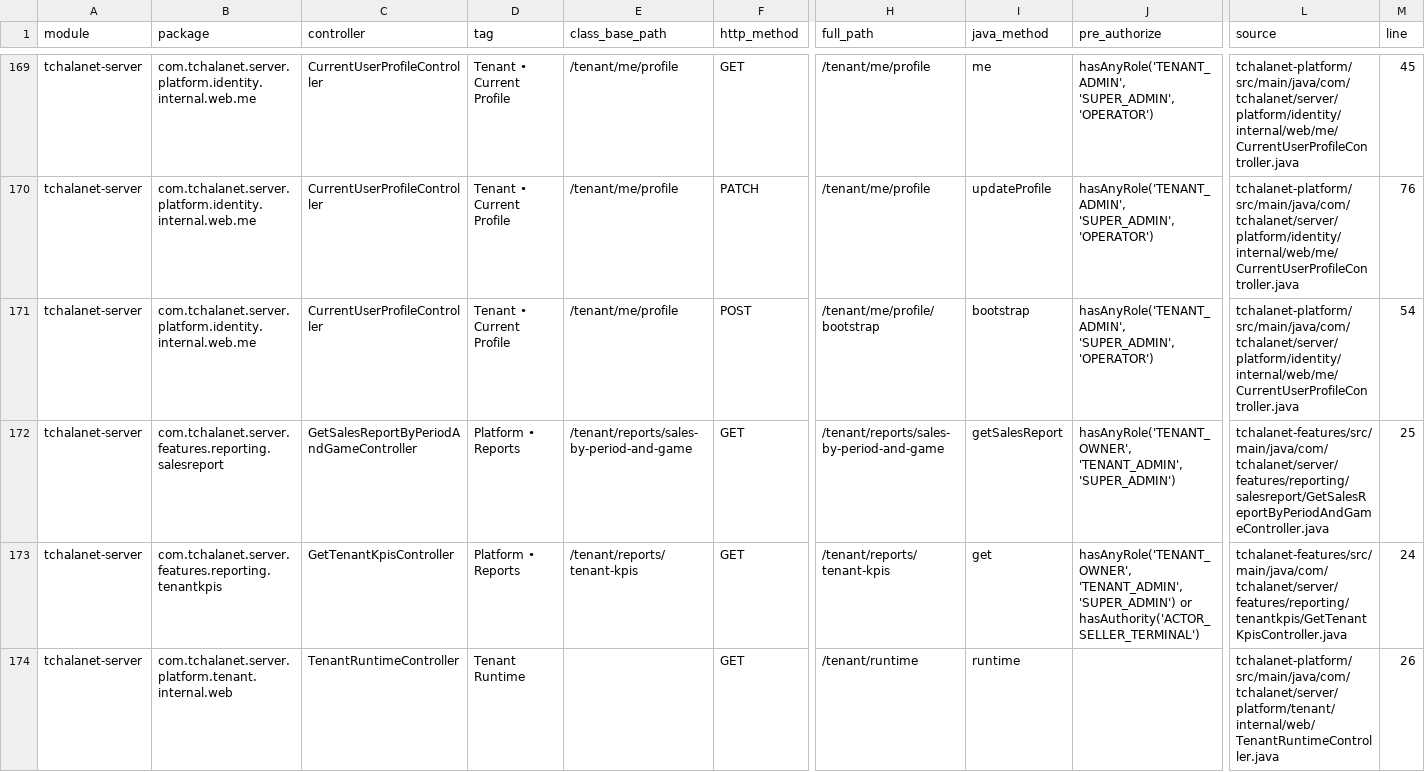
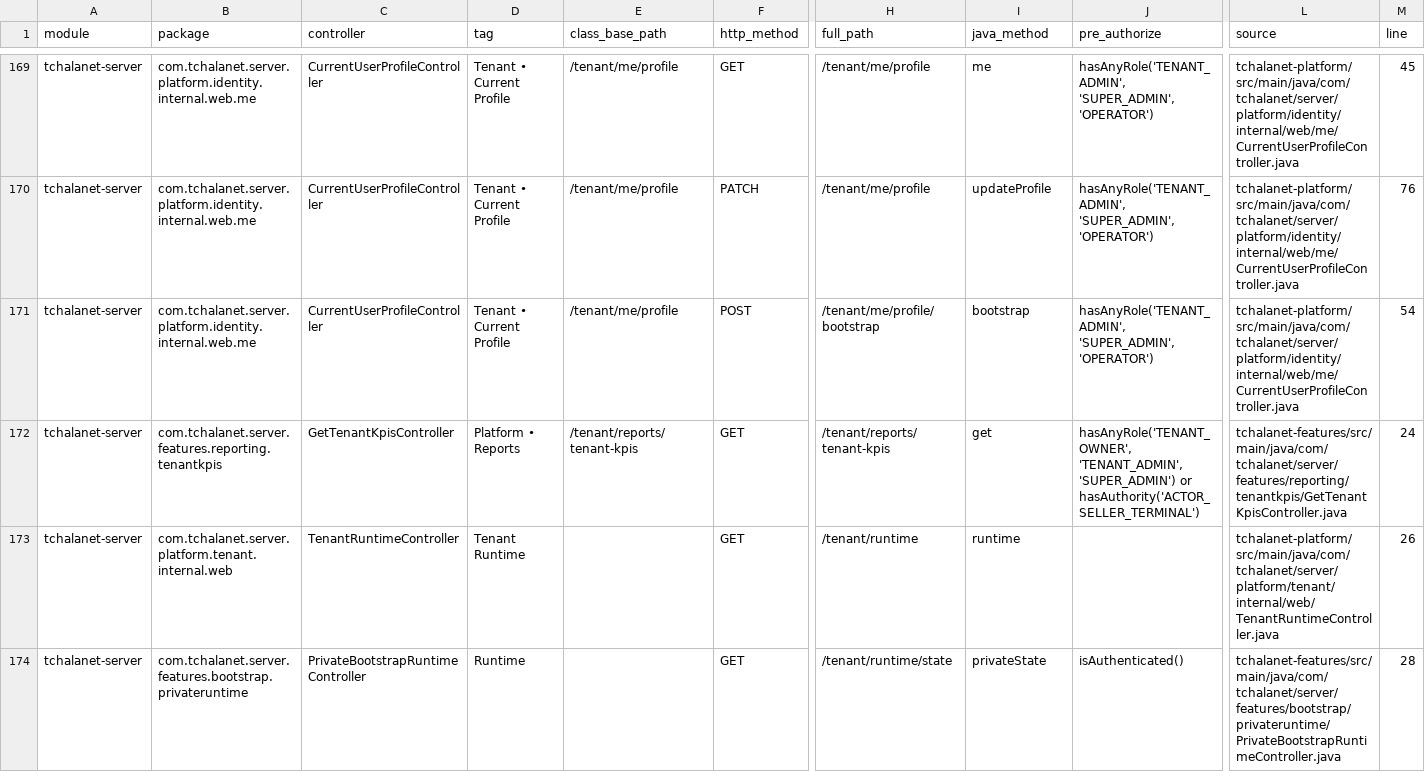
Before and after one commit to bhebb/tchalanet, a CSV file: tchalanet-server/docs/generated/backend-controller-endpoints.csv, drawn as a sheet; only a part is shown, gaps mark what is left out; the shorter side is filled out with more unchanged rows; rows hold the shown columns only; the diff names each change by its address in the sheet, - before the commit and + after, or states it on an @@ line.

Commit message:
feat(server): stabilize business-day e2e reporting flow

```diff
--- a/tchalanet-server/docs/generated/backend-controller-endpoints.csv
+++ b/tchalanet-server/docs/generated/backend-controller-endpoints.csv
-row 172: tchalanet-server | com.tchalanet.server.features.reporting.salesreport | GetSalesReportByPeriodAndGameController | Platform • Reports | /tenant/reports/sales-by-period-and-game | GET | /tenant/reports/sales-by-period-and-game | getSalesReport | hasAnyRole('TENANT_OWNER', 'TENANT_ADMIN', 'SUPER_ADMIN') | tchalanet-features/src/main/java/com/tchalanet/server/features/reporting/salesreport/GetSalesReportByPeriodAndGameController.java | 25
```
Also changed, not shown: tchalanet-server/tchalanet-endpoint-web-action-mapping.csv, 53 other files.
